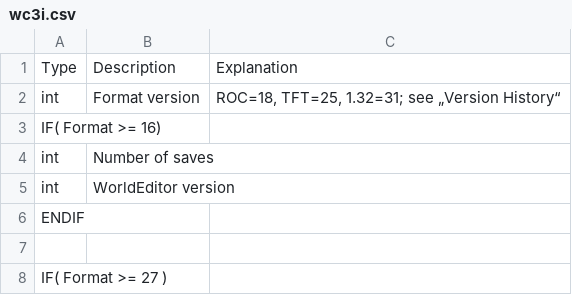
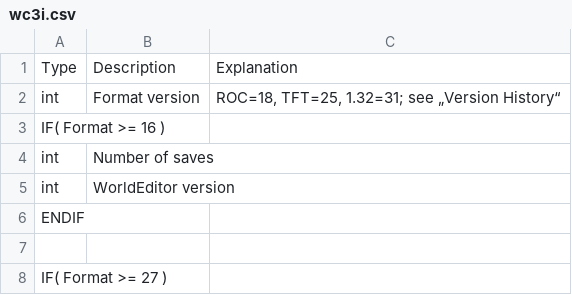
Before and after one commit to Luashine/wc3-file-formats, a CSV file: specs/w3i/wc3i.csv, drawn as a sheet; only a part is shown.

```diff
--- a/specs/w3i/wc3i.csv
+++ b/specs/w3i/wc3i.csv
@@ -2,3 +2,3 @@ Type,Description,Explanation
 int,Format version,"ROC=18, TFT=25, 1.32=31; see „Version History“"
-IF( Format >= 16),,
+IF( Format >= 16 ),,
 int,Number of saves,
```
Also changed, not shown: 1 other file.
